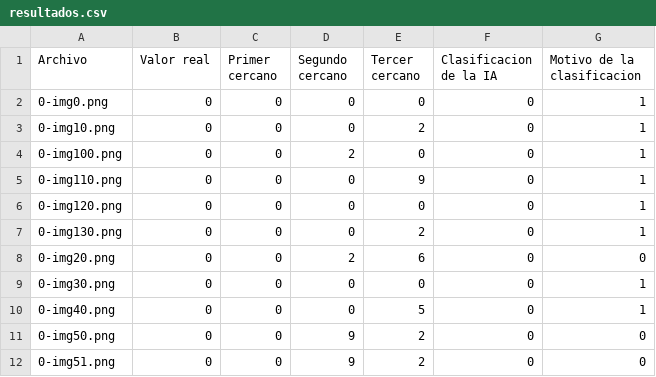
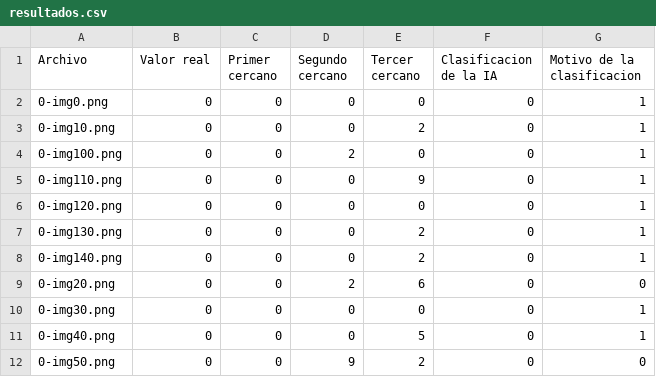
Before and after one commit to ReyesEB/Proyecto_ICC_2_2025-2, a CSV file: resultados.csv, drawn as a sheet; only a part is shown; the shorter side is filled out with more unchanged rows; the diff covers the shown part only.

```diff
--- a/resultados.csv
+++ b/resultados.csv
@@ -7,2 +7,3 @@ Archivo,Valor real,Primer cercano,Segundo cercano,Tercer cercano,Clasificacion d
 0-img130.png,0,0,0,2,0,1
+0-img140.png,0,0,0,2,0,1
 0-img20.png,0,0,2,6,0,0
```
Also changed, not shown: 20 added rows and 9 edited cells elsewhere in this file, 8 other files.
